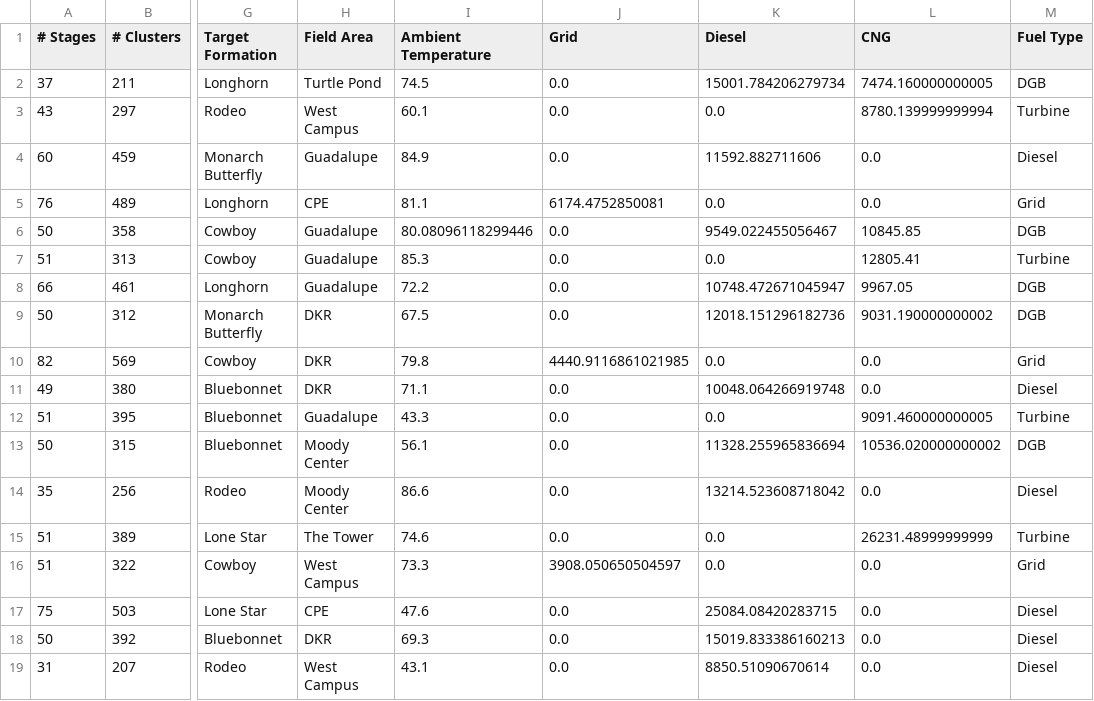
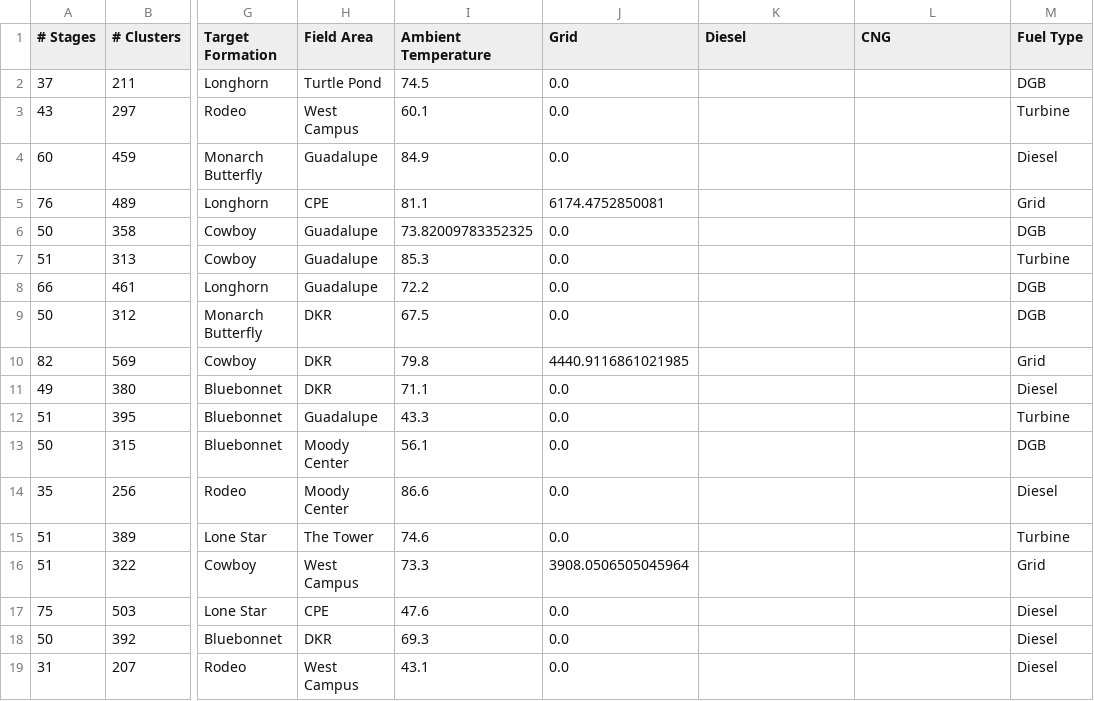
Before and after one commit to st-ep/deepblue, a CSV file: test_main_predictions.csv, drawn as a sheet; only a part is shown, gaps mark what is left out; the diff covers the shown part only; the diff names each change by its address in the sheet, - before the commit and + after, or states it on an @@ line.

```diff
--- a/test_main_predictions.csv
+++ b/test_main_predictions.csv
-K2 (Diesel): 15001.784206279734
+K2 (Diesel): (empty)
-L2 (CNG): 7474.160000000005
+L2 (CNG): (empty)
-K3 (Diesel): 0.0
+K3 (Diesel): (empty)
-L3 (CNG): 8780.139999999994
+L3 (CNG): (empty)
-K4 (Diesel): 11592.882711606
+K4 (Diesel): (empty)
-L4:L5 (CNG): 0.0
+L4:L5 (CNG): (empty)
-K5 (Diesel): 0.0
+K5 (Diesel): (empty)
-I6 (Ambient Temperature): 80.08096118299446
+I6 (Ambient Temperature): 73.82009783352325
-K6 (Diesel): 9549.022455056467
+K6 (Diesel): (empty)
-L6 (CNG): 10845.85
+L6 (CNG): (empty)
-K7 (Diesel): 0.0
+K7 (Diesel): (empty)
-L7 (CNG): 12805.41
+L7 (CNG): (empty)
-K8 (Diesel): 10748.472671045947
+K8 (Diesel): (empty)
-L8 (CNG): 9967.05
+L8 (CNG): (empty)
-K9 (Diesel): 12018.151296182736
+K9 (Diesel): (empty)
-L9 (CNG): 9031.190000000002
+L9 (CNG): (empty)
-K10 (Diesel): 0.0
+K10 (Diesel): (empty)
-L10:L11 (CNG): 0.0
+L10:L11 (CNG): (empty)
-K11 (Diesel): 10048.064266919748
+K11 (Diesel): (empty)
-K12 (Diesel): 0.0
+K12 (Diesel): (empty)
-L12 (CNG): 9091.460000000005
+L12 (CNG): (empty)
-K13 (Diesel): 11328.255965836694
+K13 (Diesel): (empty)
-L13 (CNG): 10536.020000000002
+L13 (CNG): (empty)
-K14 (Diesel): 13214.523608718042
+K14 (Diesel): (empty)
-L14 (CNG): 0.0
+L14 (CNG): (empty)
-K15:K16 (Diesel): 0.0
+K15:K16 (Diesel): (empty)
-L15 (CNG): 26231.48999999999
+L15 (CNG): (empty)
-J16 (Grid): 3908.050650504597
+J16 (Grid): 3908.0506505045964
-L16:L19 (CNG): 0.0
+L16:L19 (CNG): (empty)
-K17 (Diesel): 25084.08420283715
+K17 (Diesel): (empty)
-K18 (Diesel): 15019.833386160213
+K18 (Diesel): (empty)
-K19 (Diesel): 8850.51090670614
+K19 (Diesel): (empty)
```
Also changed, not shown: 70 edited cells elsewhere in this file, testing_with_filled_temperatures.csv.
